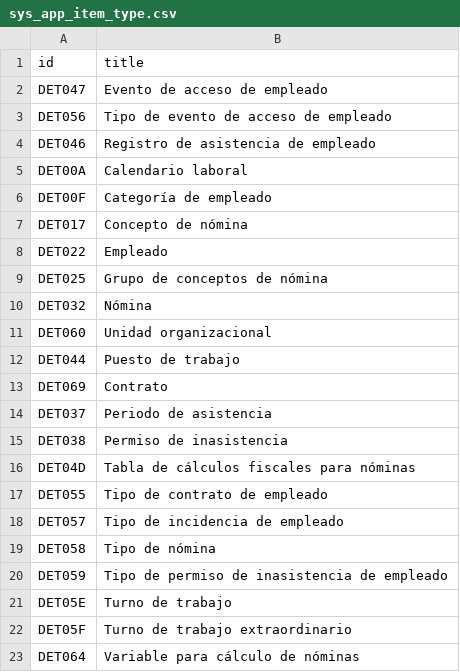
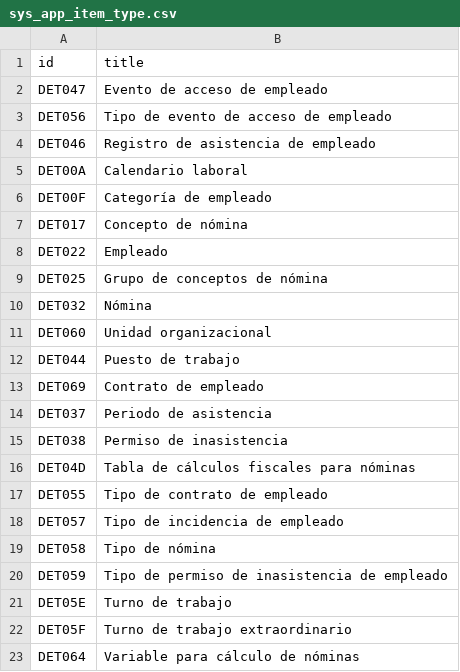
Before and after one commit to Induxsoft/rhgf, a CSV file: src/rhgf/_install/app_info/sys_app_item_type.csv, drawn as a sheet.

Commit message:
rename: DET06

```diff
--- a/src/rhgf/_install/app_info/sys_app_item_type.csv
+++ b/src/rhgf/_install/app_info/sys_app_item_type.csv
@@ -12,3 +12,3 @@
 "DET044","Puesto de trabajo"
-"DET069","Contrato"
+"DET069","Contrato de empleado"
 "DET037","Periodo de asistencia"
```
